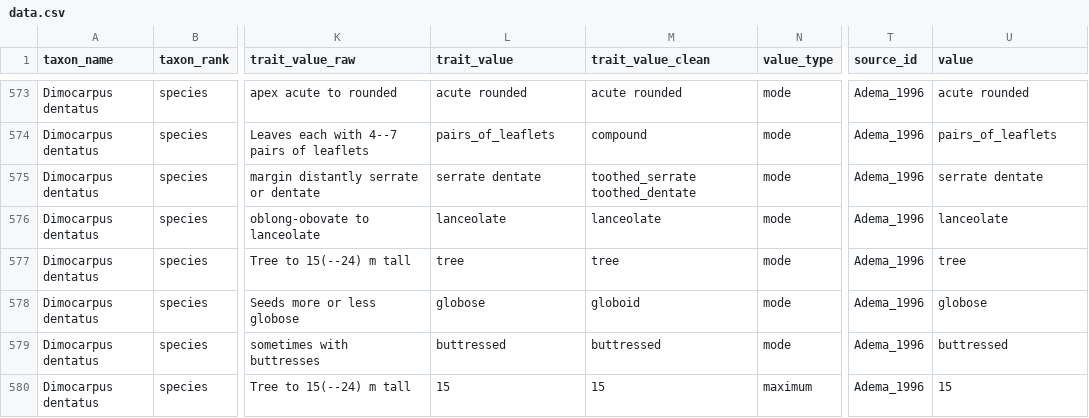
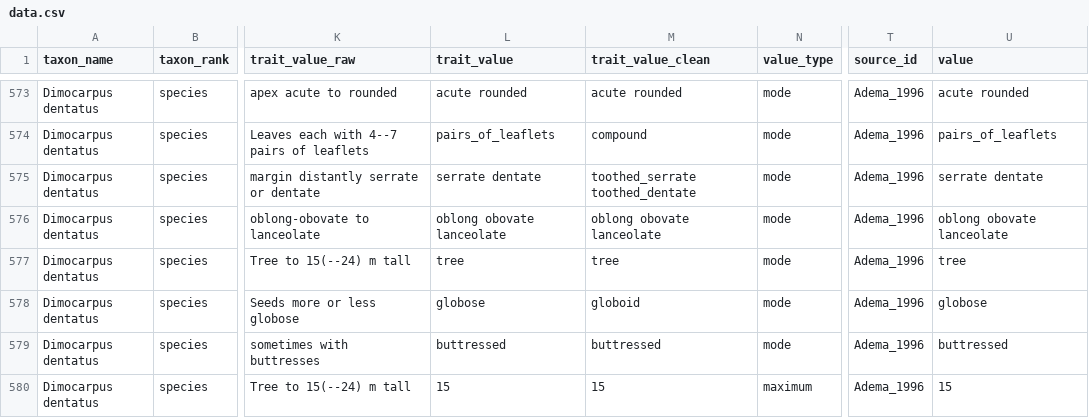
Before and after one commit to hrlai/MYtraits.build, a CSV file: data/Adema_1996/data.csv, drawn as a sheet; only a part is shown, gaps mark what is left out; the diff covers the shown part only; the diff names each change by its address in the sheet, - before the commit and + after, or states it on an @@ line.

```diff
--- a/data/Adema_1996/data.csv
+++ b/data/Adema_1996/data.csv
-L576 (trait_value): lanceolate
+L576 (trait_value): oblong obovate lanceolate
-M576 (trait_value_clean): lanceolate
+M576 (trait_value_clean): oblong obovate lanceolate
-U576 (value): lanceolate
+U576 (value): oblong obovate lanceolate
```
Also changed, not shown: 2 added rows and 6 edited cells elsewhere in this file, data/Adema_1996/raw/taxon_flags.csv, 2 other files.
